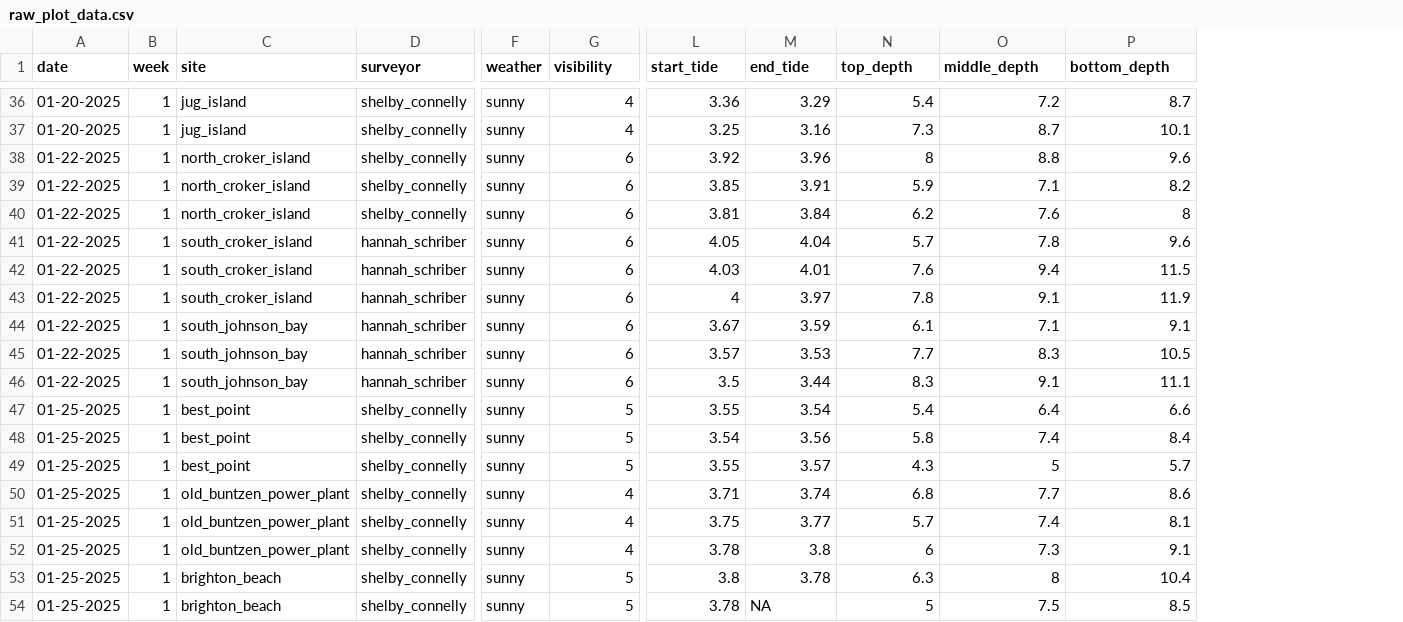
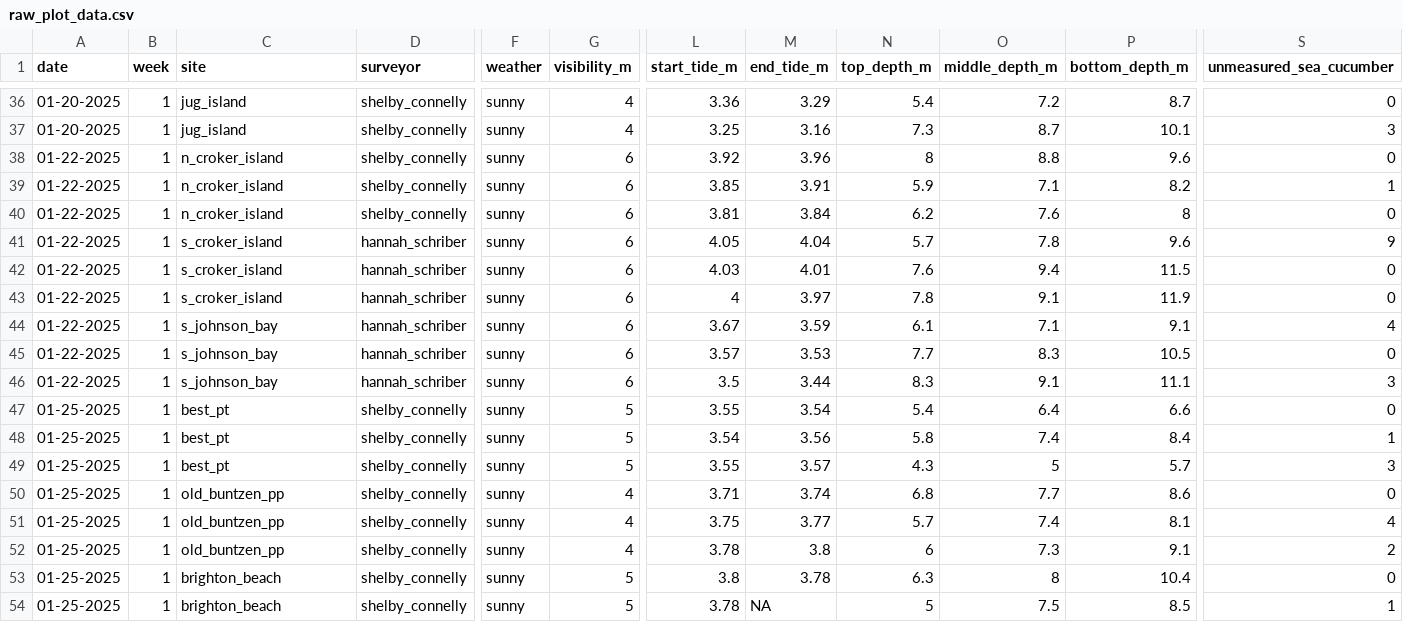
Before and after one commit to shelbyconnelly/sea_cucumber_honours_project, a CSV file: raw_data/raw_plot_data.csv, drawn as a sheet; only a part is shown, gaps mark what is left out; the diff covers the shown part only; the diff names each change by its address in the sheet, - before the commit and + after, or states it on an @@ line.

Commit message:
Updated site names and added the number of unmeasured sea cucumbers in each plot.

```diff
--- a/raw_data/raw_plot_data.csv
+++ b/raw_data/raw_plot_data.csv
+column S (unmeasured_sea_cucumber), rows 36-54: 0 | 3 | 0 | 1 | 0 | 9 | 0 | 0 | 4 | 0 | 3 | 0 | 1 | 3 | 0 | 4 | 2 | 0 | 1
-G1: visibility
+G1: visibility_m
-L1: start_tide
+L1: start_tide_m
-M1: end_tide
+M1: end_tide_m
-N1: top_depth
+N1: top_depth_m
-O1: middle_depth
+O1: middle_depth_m
-P1: bottom_depth
+P1: bottom_depth_m
-C38:C40 (site): north_croker_island
+C38:C40 (site): n_croker_island
-C41:C43 (site): south_croker_island
+C41:C43 (site): s_croker_island
-C44:C46 (site): south_johnson_bay
+C44:C46 (site): s_johnson_bay
-C47:C49 (site): best_point
+C47:C49 (site): best_pt
-C50:C52 (site): old_buntzen_power_plant
+C50:C52 (site): old_buntzen_pp
```
Also changed, not shown: 45 edited cells elsewhere in this file.
